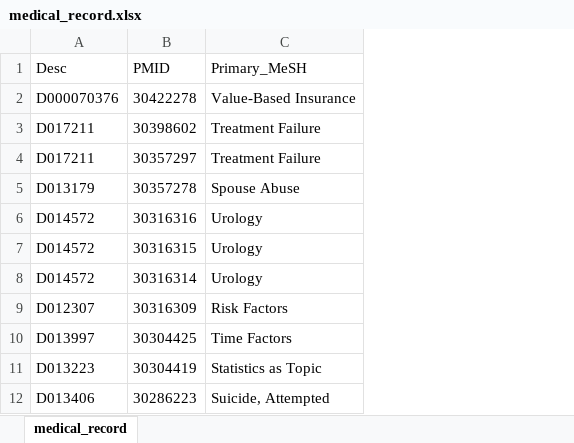
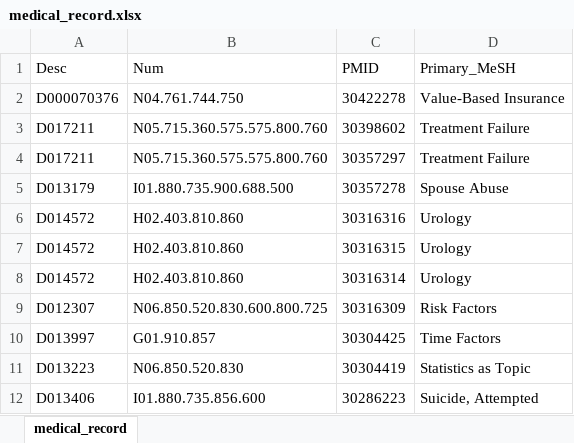
Before and after one commit to kunalrgarg/CHOP-CIS400, an Excel workbook: server/record_results/medical_record.xlsx, sheet medical_record, drawn as a sheet; only a part is shown; values as stored, in another font and other column widths than the file's, no borders; the diff names each change by its address in the sheet, - before the commit and + after, or states it on an @@ line.

```diff
--- a/server/record_results/medical_record.xlsx (sheet medical_record)
+++ b/server/record_results/medical_record.xlsx (sheet medical_record)
+column B (Num), rows 2-12: N04.761.744.750 | N05.715.360.575.575.800.760 | N05.715.360.575.575.800.760 | I01.880.735.900.688.500 | H02.403.810.860 | H02.403.810.860 | H02.403.810.860 | N06.850.520.830.600.800.725 | G01.910.857 | N06.850.520.830 | I01.880.735.856.600
```
Also changed, not shown: 4 other files.
